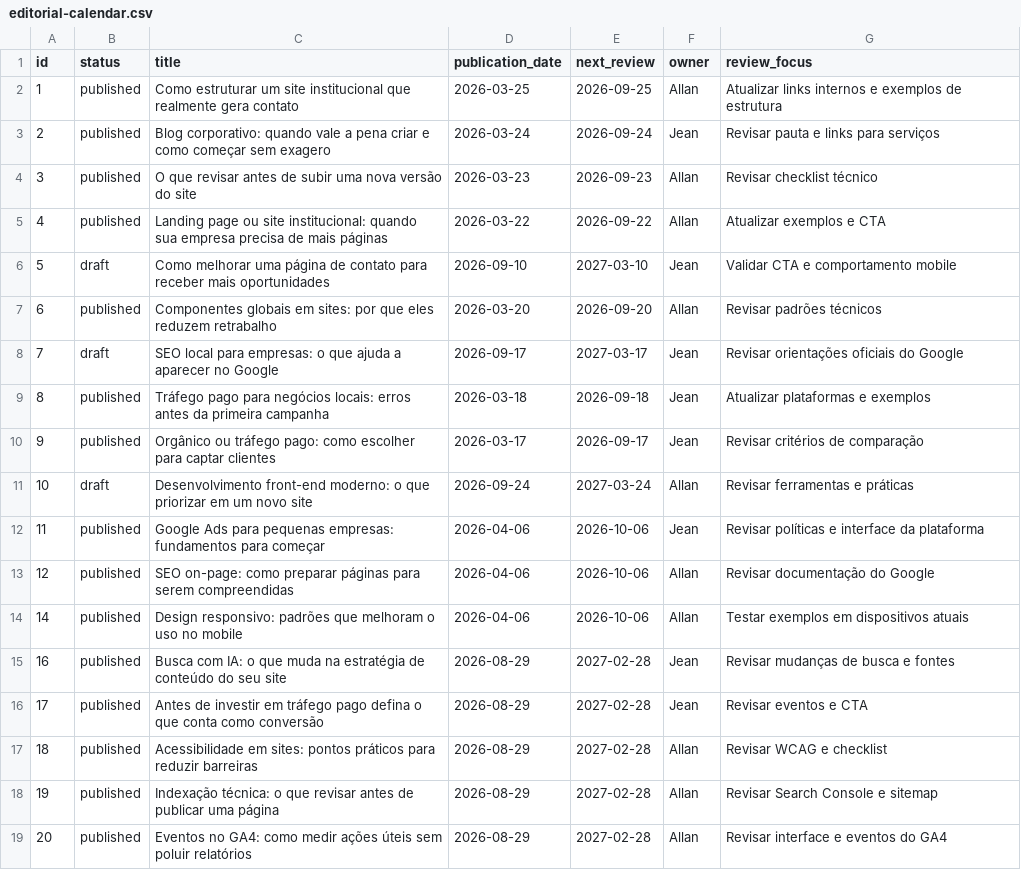
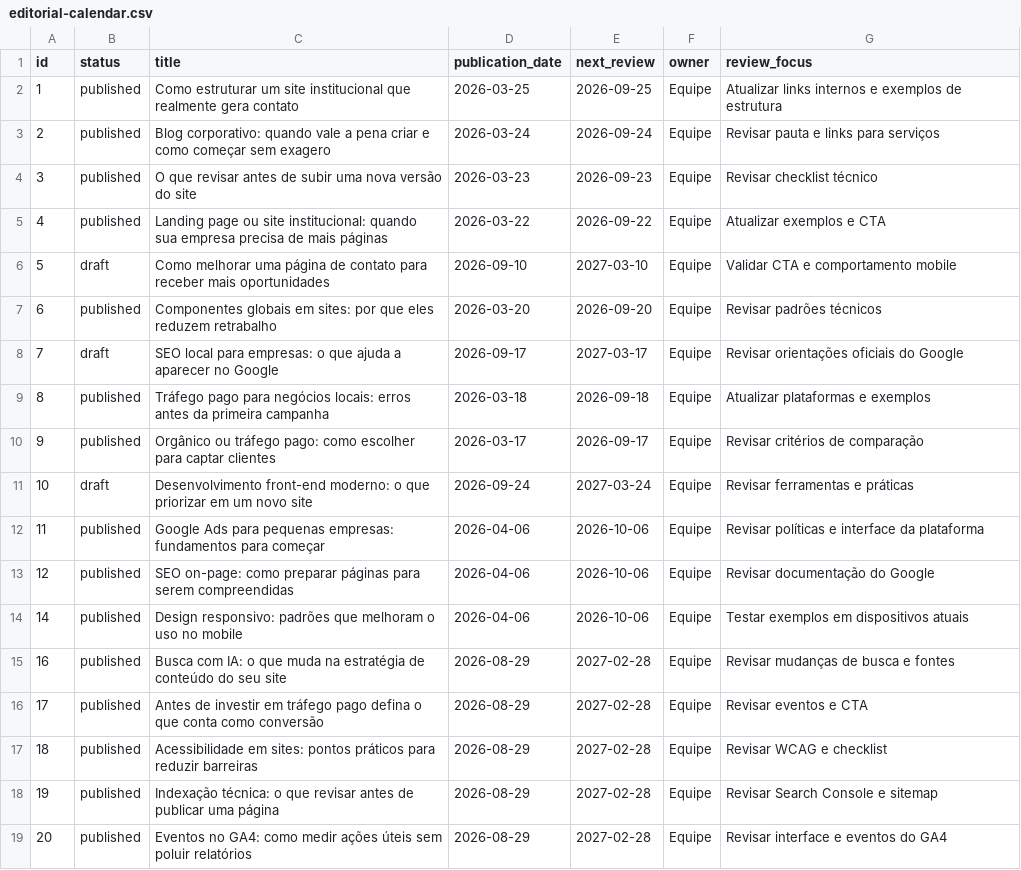
Before and after one commit to allancorreaz/santscompany, a CSV file: docs/editorial-calendar.csv, drawn as a sheet.

```diff
--- a/docs/editorial-calendar.csv
+++ b/docs/editorial-calendar.csv
@@ -1,19 +1,19 @@
 id,status,title,publication_date,next_review,owner,review_focus
-1,published,Como estruturar um site institucional que realmente gera contato,2026-03-25,2026-09-25,Allan,Atualizar links internos e exemplos de estrutura
-2,published,Blog corporativo: quando vale a pena criar e como começar sem exagero,2026-03-24,2026-09-24,Jean,Revisar pauta e links para serviços
-3,published,O que revisar antes de subir uma nova versão do site,2026-03-23,2026-09-23,Allan,Revisar checklist técnico
-4,published,Landing page ou site institucional: quando sua empresa precisa de mais páginas,2026-03-22,2026-09-22,Allan,Atualizar exemplos e CTA
-5,draft,Como melhorar uma página de contato para receber mais oportunidades,2026-09-10,2027-03-10,Jean,Validar CTA e comportamento mobile
-6,published,Componentes globais em sites: por que eles reduzem retrabalho,2026-03-20,2026-09-20,Allan,Revisar padrões técnicos
-7,draft,SEO local para empresas: o que ajuda a aparecer no Google,2026-09-17,2027-03-17,Jean,Revisar orientações oficiais do Google
-8,published,Tráfego pago para negócios locais: erros antes da primeira campanha,2026-03-18,2026-09-18,Jean,Atualizar plataformas e exemplos
-9,published,Orgânico ou tráfego pago: como escolher para captar clientes,2026-03-17,2026-09-17,Jean,Revisar critérios de comparação
-10,draft,Desenvolvimento front-end moderno: o que priorizar em um novo site,2026-09-24,2027-03-24,Allan,Revisar ferramentas e práticas
-11,published,Google Ads para pequenas empresas: fundamentos para começar,2026-04-06,2026-10-06,Jean,Revisar políticas e interface da plataforma
-12,published,SEO on-page: como preparar páginas para serem compreendidas,2026-04-06,2026-10-06,Allan,Revisar documentação do Google
-14,published,Design responsivo: padrões que melhoram o uso no mobile,2026-04-06,2026-10-06,Allan,Testar exemplos em dispositivos atuais
-16,published,Busca com IA: o que muda na estratégia de conteúdo do seu site,2026-08-29,2027-02-28,Jean,Revisar mudanças de busca e fontes
-17,published,Antes de investir em tráfego pago defina o que conta como conversão,2026-08-29,2027-02-28,Jean,Revisar eventos e CTA
-18,published,Acessibilidade em sites: pontos práticos para reduzir barreiras,2026-08-29,2027-02-28,Allan,Revisar WCAG e checklist
-19,published,Indexação técnica: o que revisar antes de publicar uma página,2026-08-29,2027-02-28,Allan,Revisar Search Console e sitemap
-20,published,Eventos no GA4: como medir ações úteis sem poluir relatórios,2026-08-29,2027-02-28,Allan,Revisar interface e eventos do GA4
+1,published,Como estruturar um site institucional que realmente gera contato,2026-03-25,2026-09-25,Equipe,Atualizar links internos e exemplos de estrutura
+2,published,Blog corporativo: quando vale a pena criar e como começar sem exagero,2026-03-24,2026-09-24,Equipe,Revisar pauta e links para serviços
+3,published,O que revisar antes de subir uma nova versão do site,2026-03-23,2026-09-23,Equipe,Revisar checklist técnico
+4,published,Landing page ou site institucional: quando sua empresa precisa de mais páginas,2026-03-22,2026-09-22,Equipe,Atualizar exemplos e CTA
+5,draft,Como melhorar uma página de contato para receber mais oportunidades,2026-09-10,2027-03-10,Equipe,Validar CTA e comportamento mobile
+6,published,Componentes globais em sites: por que eles reduzem retrabalho,2026-03-20,2026-09-20,Equipe,Revisar padrões técnicos
+7,draft,SEO local para empresas: o que ajuda a aparecer no Google,2026-09-17,2027-03-17,Equipe,Revisar orientações oficiais do Google
+8,published,Tráfego pago para negócios locais: erros antes da primeira campanha,2026-03-18,2026-09-18,Equipe,Atualizar plataformas e exemplos
+9,published,Orgânico ou tráfego pago: como escolher para captar clientes,2026-03-17,2026-09-17,Equipe,Revisar critérios de comparação
+10,draft,Desenvolvimento front-end moderno: o que priorizar em um novo site,2026-09-24,2027-03-24,Equipe,Revisar ferramentas e práticas
+11,published,Google Ads para pequenas empresas: fundamentos para começar,2026-04-06,2026-10-06,Equipe,Revisar políticas e interface da plataforma
+12,published,SEO on-page: como preparar páginas para serem compreendidas,2026-04-06,2026-10-06,Equipe,Revisar documentação do Google
+14,published,Design responsivo: padrões que melhoram o uso no mobile,2026-04-06,2026-10-06,Equipe,Testar exemplos em dispositivos atuais
+16,published,Busca com IA: o que muda na estratégia de conteúdo do seu site,2026-08-29,2027-02-28,Equipe,Revisar mudanças de busca e fontes
+17,published,Antes de investir em tráfego pago defina o que conta como conversão,2026-08-29,2027-02-28,Equipe,Revisar eventos e CTA
+18,published,Acessibilidade em sites: pontos práticos para reduzir barreiras,2026-08-29,2027-02-28,Equipe,Revisar WCAG e checklist
+19,published,Indexação técnica: o que revisar antes de publicar uma página,2026-08-29,2027-02-28,Equipe,Revisar Search Console e sitemap
+20,published,Eventos no GA4: como medir ações úteis sem poluir relatórios,2026-08-29,2027-02-28,Equipe,Revisar interface e eventos do GA4
```
Also changed, not shown: 3 other files.
